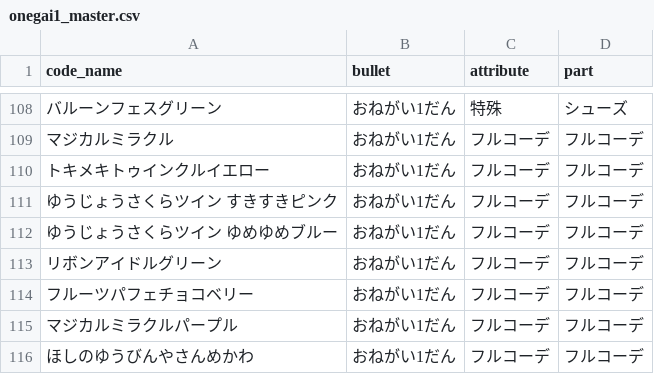
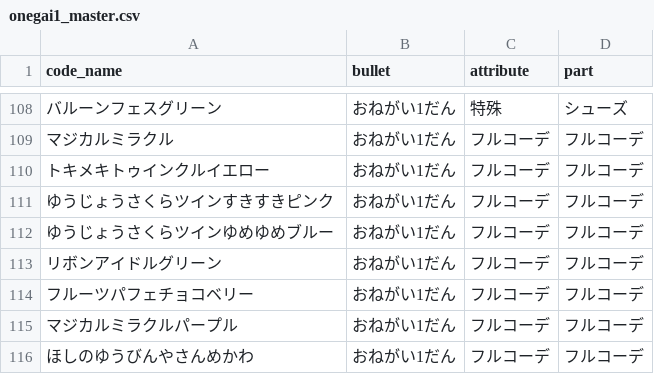
Before and after one commit to tamuramaro114/aipuri-verse, a CSV file: aipri_master/onegai1_master.csv, drawn as a sheet; only a part is shown, gaps mark what is left out.

Commit message:
onegai1_master.csv

```diff
--- a/aipri_master/onegai1_master.csv
+++ b/aipri_master/onegai1_master.csv
@@ -110,4 +110,4 @@ code_name,bullet,attribute,part
 トキメキトゥインクルイエロー,おねがい1だん,フルコーデ,フルコーデ
-ゆうじょうさくらツイン すきすきピンク,おねがい1だん,フルコーデ,フルコーデ
-ゆうじょうさくらツイン ゆめゆめブルー,おねがい1だん,フルコーデ,フルコーデ
+ゆうじょうさくらツインすきすきピンク,おねがい1だん,フルコーデ,フルコーデ
+ゆうじょうさくらツインゆめゆめブルー,おねがい1だん,フルコーデ,フルコーデ
 リボンアイドルグリーン,おねがい1だん,フルコーデ,フルコーデ
```
